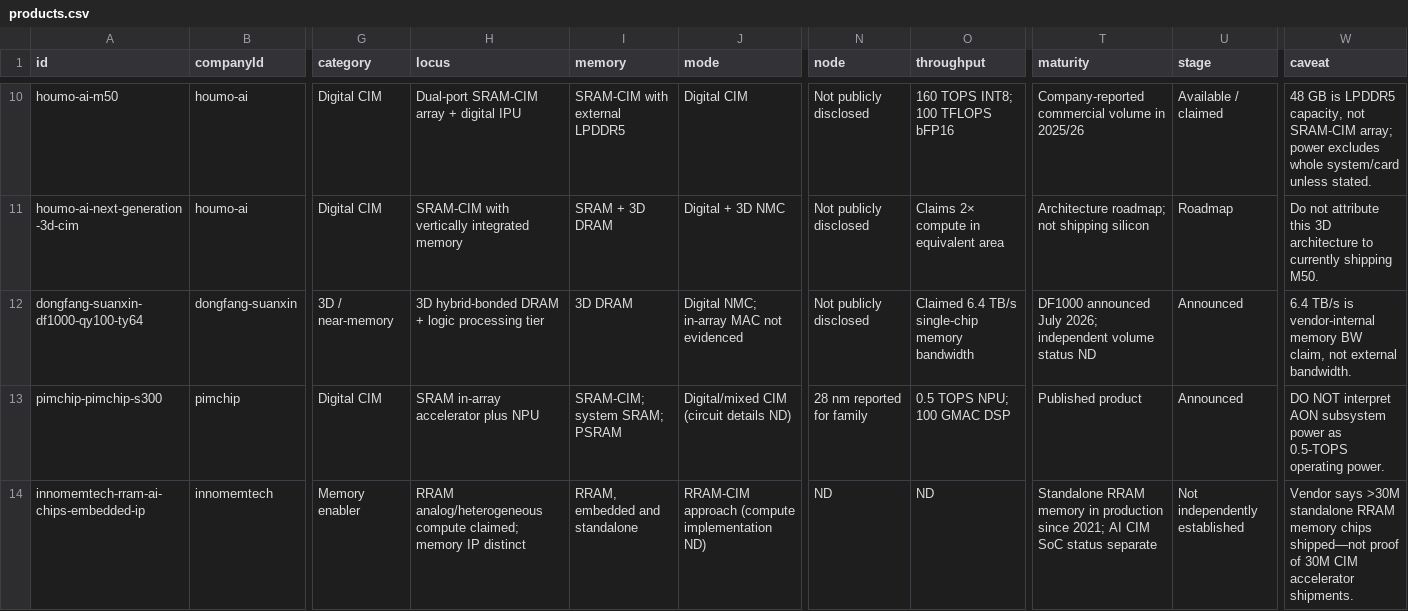
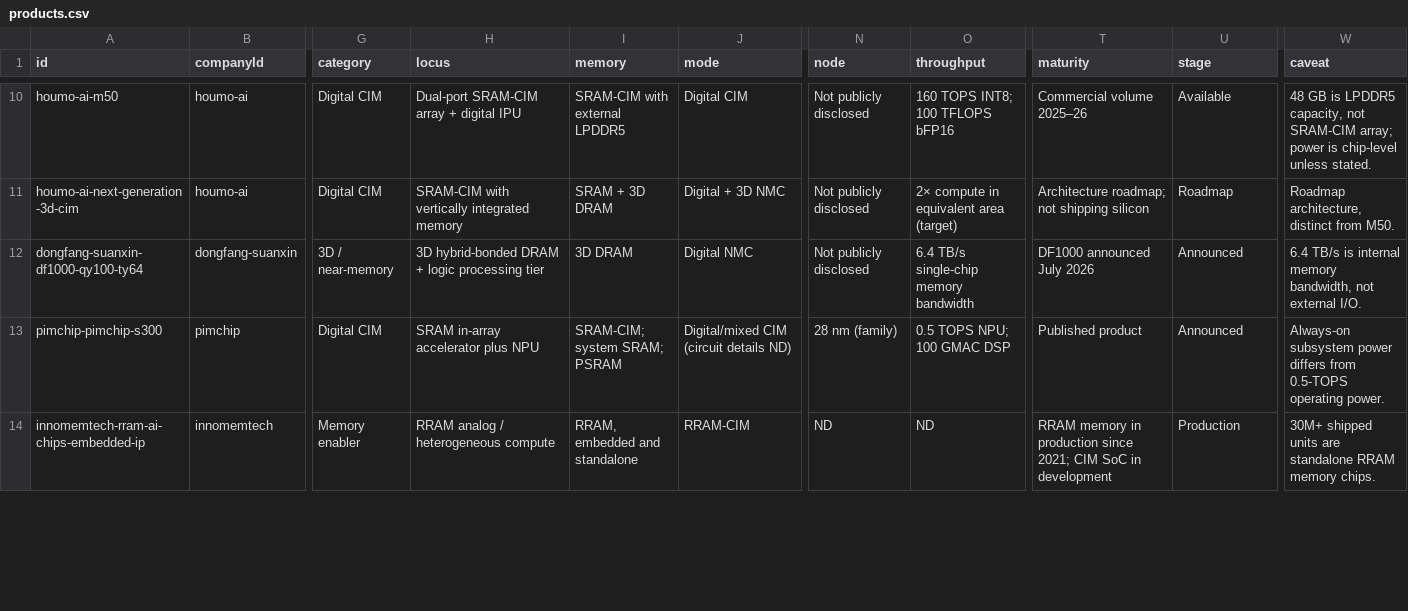
Before and after one commit to y1-w/y1-w.github.io, a CSV file: tools/memory-compute-atlas/products.csv, drawn as a sheet; only a part is shown, gaps mark what is left out; the diff covers the shown part only; the diff names each change by its address in the sheet, - before the commit and + after, or states it on an @@ line.

```diff
--- a/tools/memory-compute-atlas/products.csv
+++ b/tools/memory-compute-atlas/products.csv
-T10 (maturity): Company-reported commercial volume in 2025/26
+T10 (maturity): Commercial volume 2025–26
-U10 (stage): Available / claimed
+U10 (stage): Available
-W10 (caveat): …array; power excludes whole system/card unless stated.
+W10 (caveat): …array; power is chip-level unless stated.
-O11 (throughput): Claims 2× compute in equivalent area
+O11 (throughput): 2× compute in equivalent area (target)
-W11 (caveat): Do not attribute this 3D architecture to currently shipping M50.
+W11 (caveat): Roadmap architecture, distinct from M50.
-J12 (mode): Digital NMC; in-array MAC not evidenced
+J12 (mode): Digital NMC
-O12 (throughput): Claimed 6.4 TB/s single-chip memory bandwidth
+O12 (throughput): 6.4 TB/s single-chip memory bandwidth
-T12 (maturity): DF1000 announced July 2026; independent volume status ND
+T12 (maturity): DF1000 announced July 2026
-W12 (caveat): …TB/s is vendor-internal memory BW claim, not external bandwidth.
+W12 (caveat): …TB/s is internal memory bandwidth, not external I/O.
-N13 (node): 28 nm reported for family
+N13 (node): 28 nm (family)
-W13 (caveat): DO NOT interpret AON subsystem power as 0.5-TOPS operating…
+W13 (caveat): Always-on subsystem power differs from 0.5-TOPS operating…
-H14 (locus): RRAM analog/heterogeneous compute claimed; memory IP distinct
+H14 (locus): RRAM analog / heterogeneous compute
-J14 (mode): RRAM-CIM approach (compute implementation ND)
+J14 (mode): RRAM-CIM
-T14 (maturity): Standalone RRAM memory in production since 2021; AI CIM SoC status separate
+T14 (maturity): RRAM memory in production since 2021; CIM SoC in development
-U14 (stage): Not independently established
+U14 (stage): Production
-W14 (caveat): Vendor says >30M standalone RRAM memory chips shipped—not proof of 30M CIM accelerator shipments.
+W14 (caveat): 30M+ shipped units are standalone RRAM memory chips.
```
Also changed, not shown: 82 edited cells elsewhere in this file, 4 other files.
